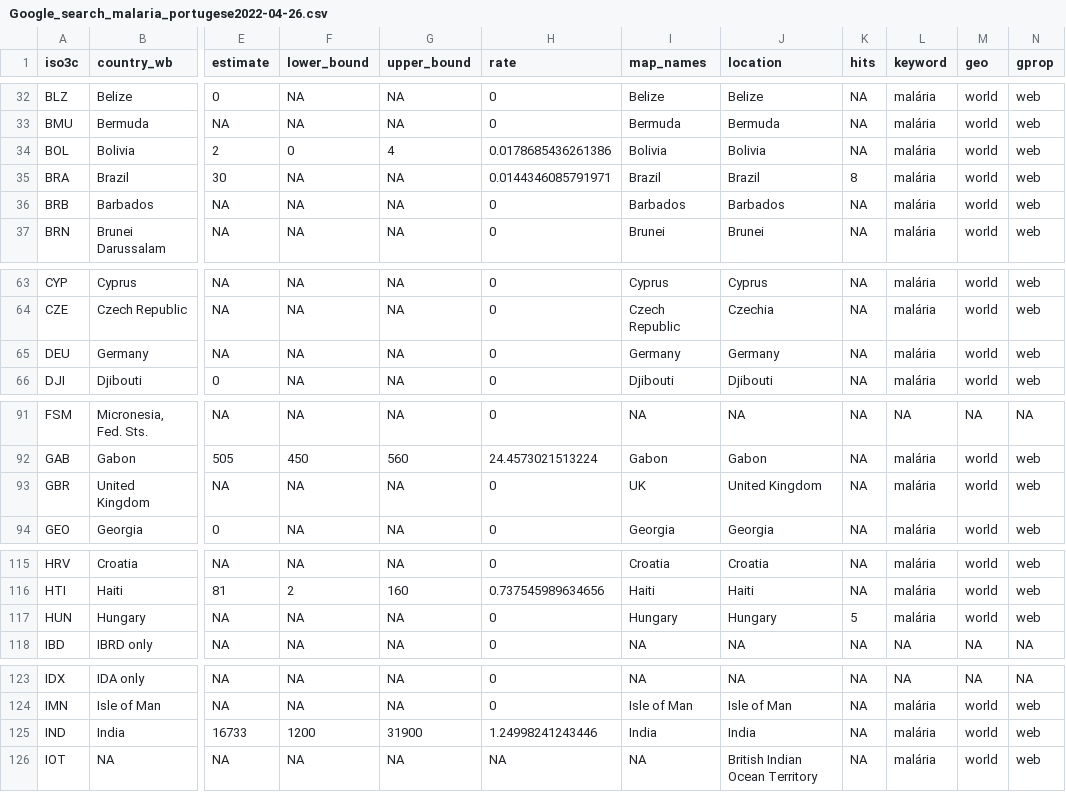
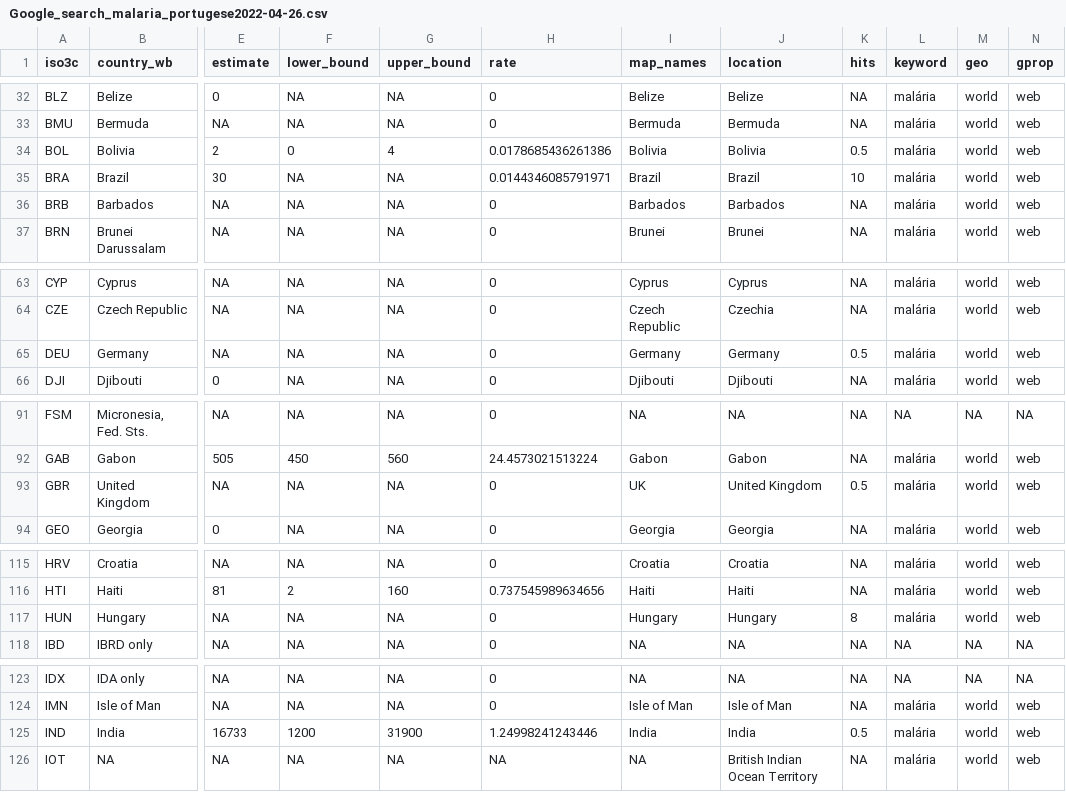
Before and after one commit to CJFariss/Human-Rights-Search, a CSV file: Data_output/Google_search_malaria_portugese2022-04-26.csv, drawn as a sheet; only a part is shown, gaps mark what is left out; the diff covers the shown part only; the diff names each change by its address in the sheet, - before the commit and + after, or states it on an @@ line.

```diff
--- a/Data_output/Google_search_malaria_portugese2022-04-26.csv
+++ b/Data_output/Google_search_malaria_portugese2022-04-26.csv
-K34 (hits): NA
+K34 (hits): 0.5
-K35 (hits): 8
+K35 (hits): 10
-K65 (hits): NA
+K65 (hits): 0.5
-K93 (hits): NA
+K93 (hits): 0.5
-K117 (hits): 5
+K117 (hits): 8
-K125 (hits): NA
+K125 (hits): 0.5
```
Also changed, not shown: 16 moved rows and 3 edited cells elsewhere in this file, Data_output/Google_search_malaria_english2022-04-26.csv, Data_output/Google_search_malaria_french2022-04-26.csv, 11 other files.
